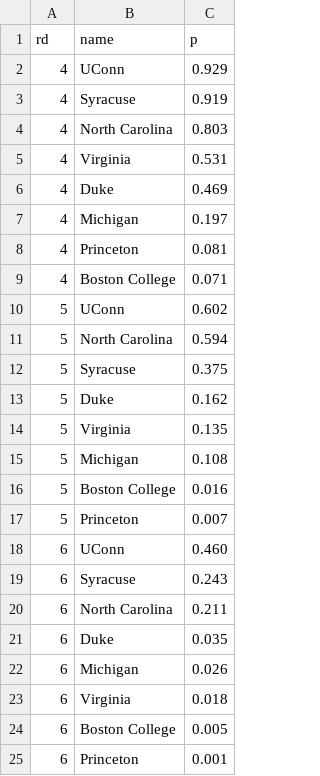
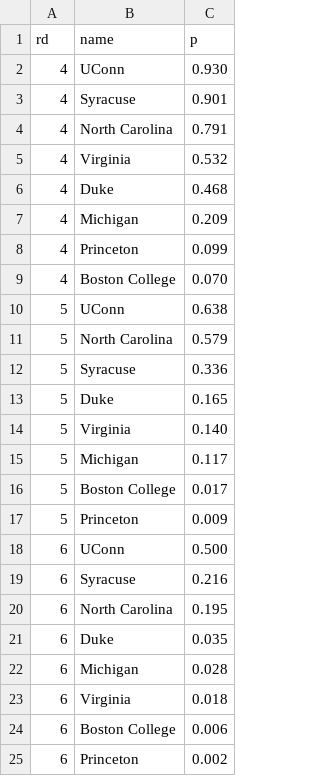
Before and after one commit to octonion/field_hockey, a CSV file: d1_2015/round_p.csv, drawn as a sheet.

```diff
--- a/d1_2015/round_p.csv
+++ b/d1_2015/round_p.csv
@@ -1,25 +1,25 @@
 rd,name,p
-4,UConn,0.929
-4,Syracuse,0.919
-4,North Carolina,0.803
-4,Virginia,0.531
-4,Duke,0.469
-4,Michigan,0.197
-4,Princeton,0.081
-4,Boston College,0.071
-5,UConn,0.602
-5,North Carolina,0.594
-5,Syracuse,0.375
-5,Duke,0.162
-5,Virginia,0.135
-5,Michigan,0.108
-5,Boston College,0.016
-5,Princeton,0.007
-6,UConn,0.460
-6,Syracuse,0.243
-6,North Carolina,0.211
+4,UConn,0.930
+4,Syracuse,0.901
+4,North Carolina,0.791
+4,Virginia,0.532
+4,Duke,0.468
+4,Michigan,0.209
+4,Princeton,0.099
+4,Boston College,0.070
+5,UConn,0.638
+5,North Carolina,0.579
+5,Syracuse,0.336
+5,Duke,0.165
+5,Virginia,0.140
+5,Michigan,0.117
+5,Boston College,0.017
+5,Princeton,0.009
+6,UConn,0.500
+6,Syracuse,0.216
+6,North Carolina,0.195
 6,Duke,0.035
-6,Michigan,0.026
+6,Michigan,0.028
 6,Virginia,0.018
-6,Boston College,0.005
-6,Princeton,0.001
+6,Boston College,0.006
+6,Princeton,0.002
```
Also changed, not shown: csv/ncaa_games_2016.csv, csv/ncaa_records_2016.csv, 27 other files.
